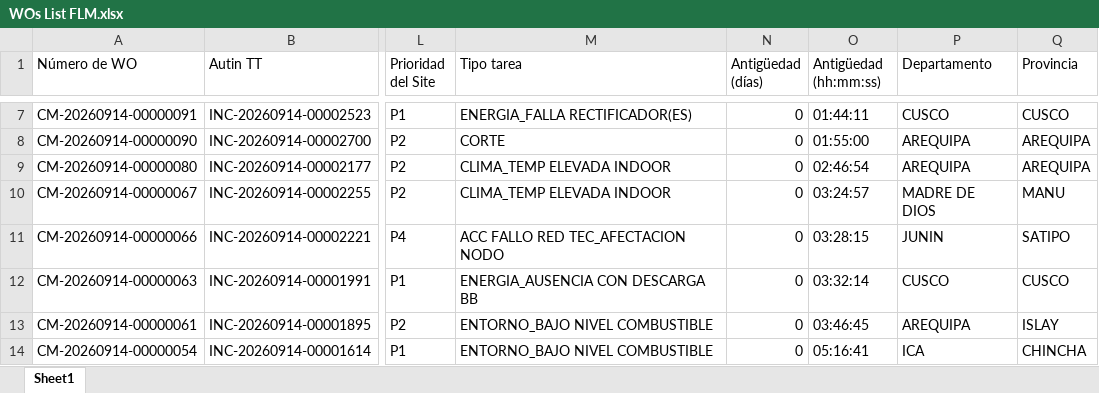
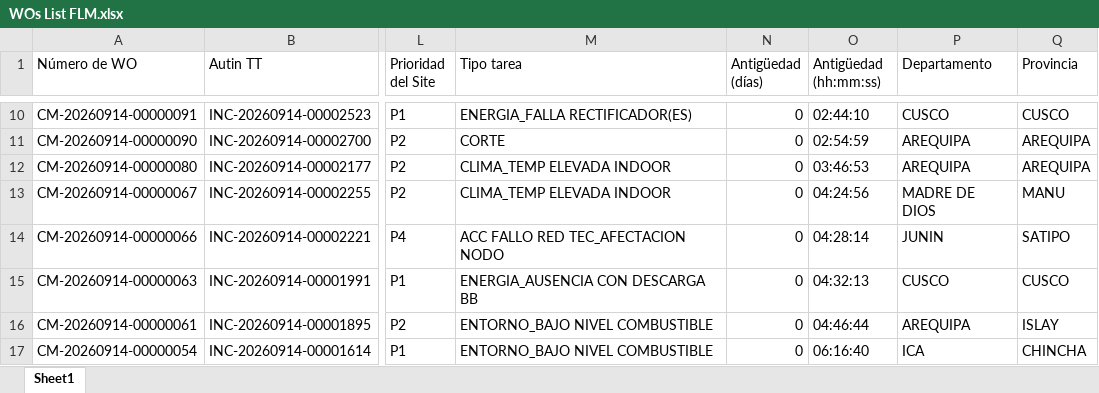
Before and after one commit to hanzpierre-zhan/Nucleus, an Excel workbook: scripts/WOs List FLM.xlsx, sheet Sheet1, drawn as a sheet; only a part is shown, gaps mark what is left out; values as stored, in another font and other column widths than the file's, no borders; addresses are those after the commit; the diff covers the shown part only; the diff names each change by its address in the sheet, - before the commit and + after, or states it on an @@ line.

```diff
--- a/scripts/WOs List FLM.xlsx (sheet Sheet1)
+++ b/scripts/WOs List FLM.xlsx (sheet Sheet1)
-O10 (Antigüedad (hh:mm:ss)): 01:44:11
+O10 (Antigüedad (hh:mm:ss)): 02:44:10
-O11 (Antigüedad (hh:mm:ss)): 01:55:00
+O11 (Antigüedad (hh:mm:ss)): 02:54:59
-O12 (Antigüedad (hh:mm:ss)): 02:46:54
+O12 (Antigüedad (hh:mm:ss)): 03:46:53
-O13 (Antigüedad (hh:mm:ss)): 03:24:57
+O13 (Antigüedad (hh:mm:ss)): 04:24:56
-O14 (Antigüedad (hh:mm:ss)): 03:28:15
+O14 (Antigüedad (hh:mm:ss)): 04:28:14
-O15 (Antigüedad (hh:mm:ss)): 03:32:14
+O15 (Antigüedad (hh:mm:ss)): 04:32:13
-O16 (Antigüedad (hh:mm:ss)): 03:46:45
+O16 (Antigüedad (hh:mm:ss)): 04:46:44
-O17 (Antigüedad (hh:mm:ss)): 05:16:41
+O17 (Antigüedad (hh:mm:ss)): 06:16:40
```
Also changed, not shown: 3 added rows, 6 removed rows and 164 edited cells elsewhere in this sheet, scripts/WOs List PEXT.xlsx, 3 other files.
